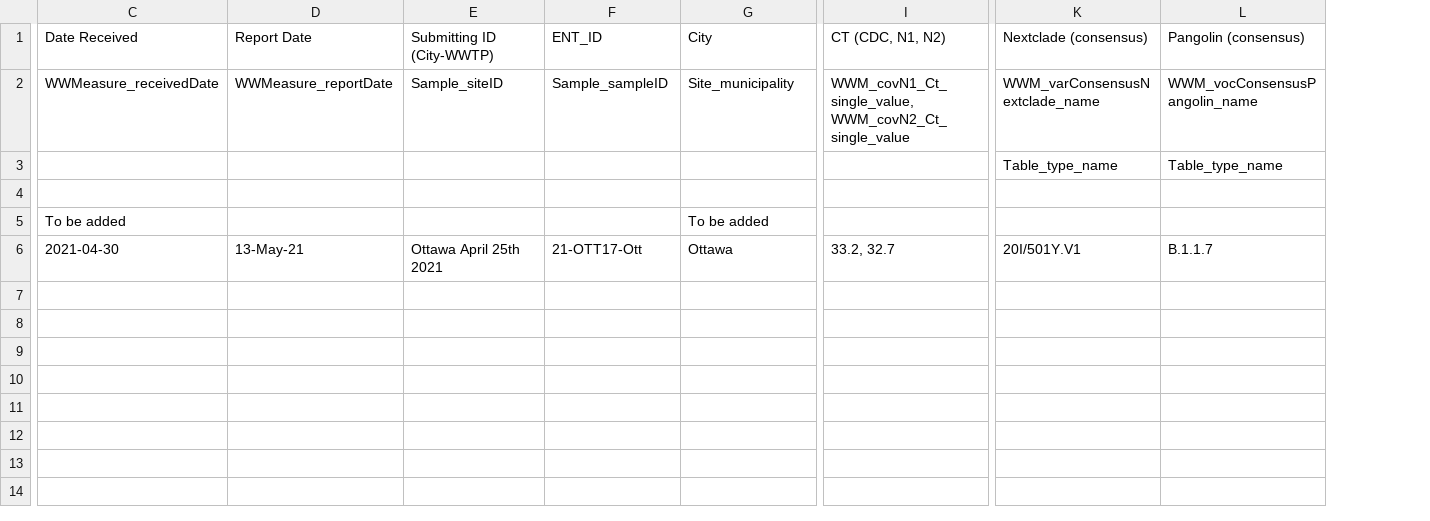
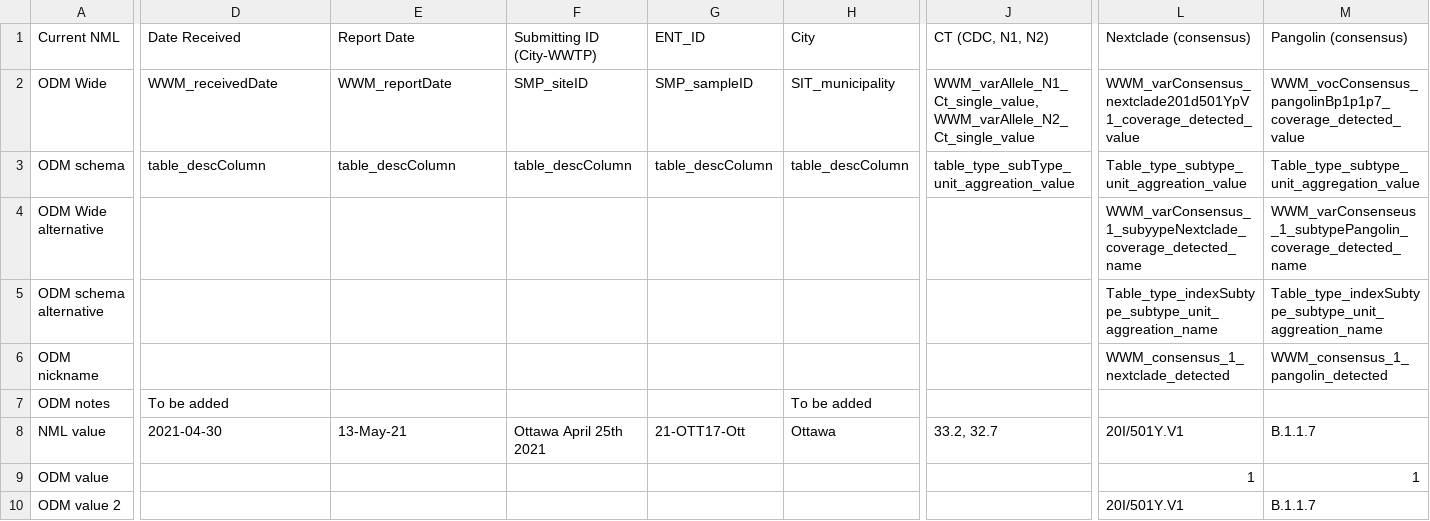
Before and after one commit to Big-Life-Lab/PHES-ODM, a CSV file: site/SEQ_Ottawa_DetSeqResults_13MAy21.csv, drawn as a sheet; only a part is shown, gaps mark what is left out; removed rows and columns are numbered as before the commit, all else as after; rows hold the shown columns only; the diff covers the shown part only; the diff names each change by its address in the sheet, - before the commit and + after, or states it on an @@ line.

```diff
--- a/site/SEQ_Ottawa_DetSeqResults_13MAy21.csv
+++ b/site/SEQ_Ottawa_DetSeqResults_13MAy21.csv
+column A, rows 1-2: Current NML | ODM Wide; rows 7-8: ODM notes | NML value
-D2: WWMeasure_receivedDate
+D2: WWM_receivedDate
-E2: WWMeasure_reportDate
+E2: WWM_reportDate
-F2: Sample_siteID
+F2: SMP_siteID
-G2: Sample_sampleID
+G2: SMP_sampleID
-H2: Site_municipality
+H2: SIT_municipality
-J2: WWM_covN1_Ct_single_value, WWM_covN2_Ct_single_value
+J2: WWM_varAllele_N1_Ct_single_value, WWM_varAllele_N2_Ct_single_value
-L2: WWM_varConsensusNextclade_name
+L2: WWM_varConsensus_nextclade201d501YpV1_coverage_detected_value
-M2: WWM_vocConsensusPangolin_name
+M2: WWM_vocConsensus_pangolinBp1p1p7_coverage_detected_value
-row 3:  |  |  |  |  |  | Table_type_name | Table_type_name
-row 4: (empty)
+row 3: ODM schema | table_descColumn | table_descColumn | table_descColumn | table_descColumn | table_descColumn | table_type_subType_unit_aggreation_value | Table_type_subtype_unit_aggreation_value | Table_type_subtype_unit_aggregation_value
+row 4: ODM Wide alternative |  |  |  |  |  |  | WWM_varConsensus_1_subyypeNextclade_coverage_detected_name | WWM_varConsenseus_1_subtypePangolin_coverage_detected_name
+row 5: ODM schema alternative |  |  |  |  |  |  | Table_type_indexSubtype_subtype_unit_aggreation_name | Table_type_indexSubtype_subtype_unit_aggreation_name
+row 6: ODM nickname |  |  |  |  |  |  | WWM_consensus_1_nextclade_detected | WWM_consensus_1_pangolin_detected
+row 9: ODM value |  |  |  |  |  |  | 1 | 1
+row 10: ODM value 2 |  |  |  |  |  |  | 20I/501Y.V1 | B.1.1.7
```
Also changed, not shown: 1 edited cell elsewhere in this file, site/WWMeasure-VOC.csv.
